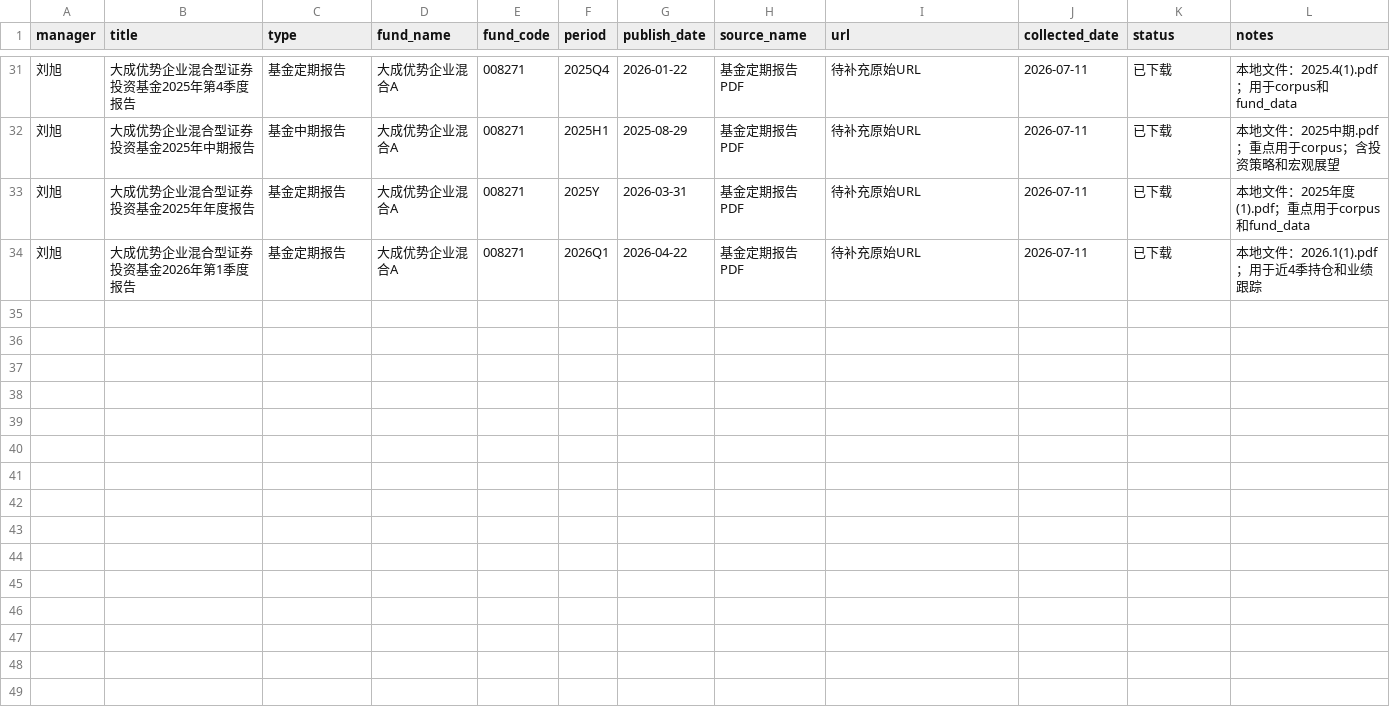
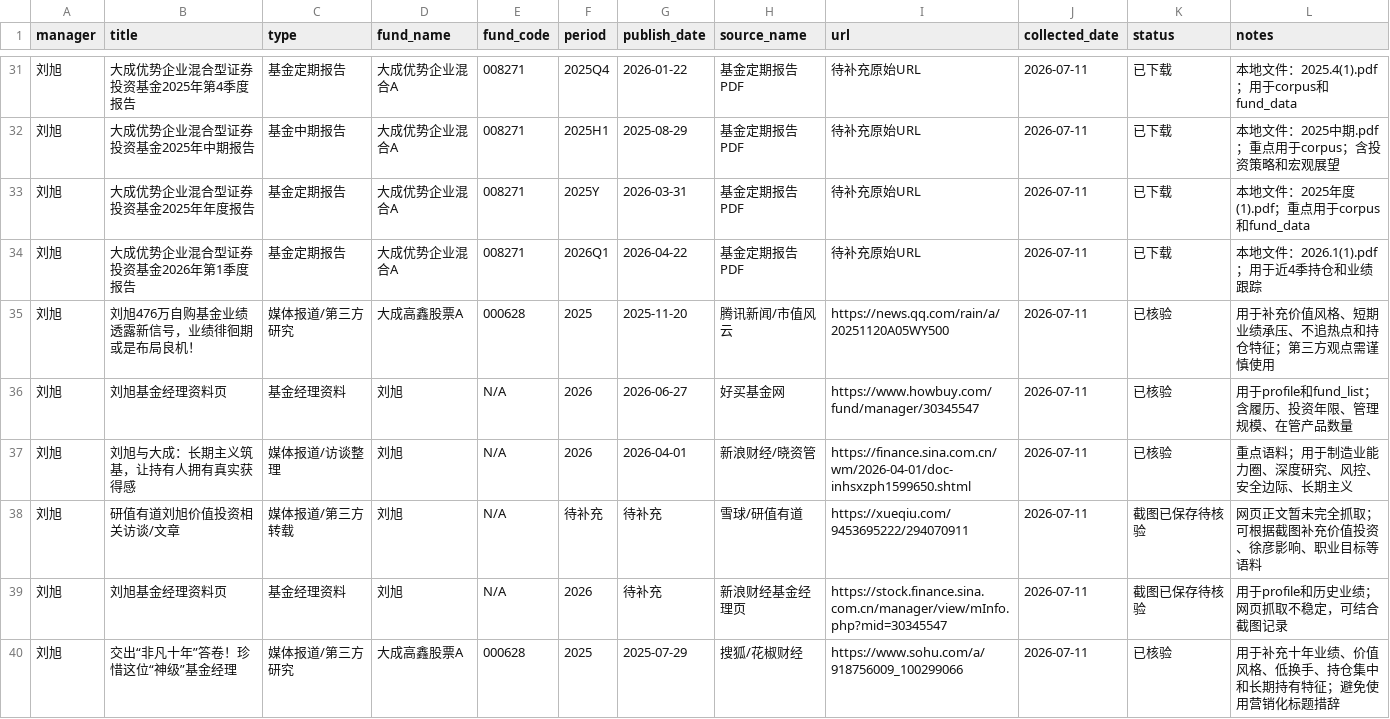
Before and after one commit to BLVK29/top-fund-managers-views, a CSV file: references/managers/liu-xu/sources.csv, drawn as a sheet; only a part is shown, gaps mark what is left out; the diff names each change by its address in the sheet, - before the commit and + after, or states it on an @@ line.

Commit message:
Update sources.csv

```diff
--- a/references/managers/liu-xu/sources.csv
+++ b/references/managers/liu-xu/sources.csv
+row 35: 刘旭 | 刘旭476万自购基金业绩透露新信号，业绩徘徊期或是布局良机！ | 媒体报道/第三方研究 | 大成高鑫股票A | 000628 | 2025 | 2025-11-20 | 腾讯新闻/市值风云 | https://news.qq.com/rain/a/20251120A05WY500 | 2026-07-11 | 已核验 | 用于补充价值风格、短期业绩承压、不追热点和持仓特征；第三方观点需谨慎使用
+row 36: 刘旭 | 刘旭基金经理资料页 | 基金经理资料 | 刘旭 | N/A | 2026 | 2026-06-27 | 好买基金网 | https://www.howbuy.com/fund/manager/30345547 | 2026-07-11 | 已核验 | 用于profile和fund_list；含履历、投资年限、管理规模、在管产品数量
+row 37: 刘旭 | 刘旭与大成：长期主义筑基，让持有人拥有真实获得感 | 媒体报道/访谈整理 | 刘旭 | N/A | 2026 | 2026-04-01 | 新浪财经/晓资管 | https://finance.sina.com.cn/wm/2026-04-01/doc-inhsxzph1599650.shtml | 2026-07-11 | 已核验 | 重点语料；用于制造业能力圈、深度研究、风控、安全边际、长期主义
+row 38: 刘旭 | 研值有道刘旭价值投资相关访谈/文章 | 媒体报道/第三方转载 | 刘旭 | N/A | 待补充 | 待补充 | 雪球/研值有道 | https://xueqiu.com/9453695222/294070911 | 2026-07-11 | 截图已保存待核验 | 网页正文暂未完全抓取；可根据截图补充价值投资、徐彦影响、职业目标等语料
+row 39: 刘旭 | 刘旭基金经理资料页 | 基金经理资料 | 刘旭 | N/A | 2026 | 待补充 | 新浪财经基金经理页 | https://stock.finance.sina.com.cn/manager/view/mInfo.php?mid=30345547 | 2026-07-11 | 截图已保存待核验 | 用于profile和历史业绩；网页抓取不稳定，可结合截图记录
+row 40: 刘旭 | 交出“非凡十年”答卷！珍惜这位“神级”基金经理 | 媒体报道/第三方研究 | 大成高鑫股票A | 000628 | 2025 | 2025-07-29 | 搜狐/花椒财经 | https://www.sohu.com/a/918756009_100299066 | 2026-07-11 | 已核验 | 用于补充十年业绩、价值风格、低换手、持仓集中和长期持有特征；避免使用营销化标题措辞
```
